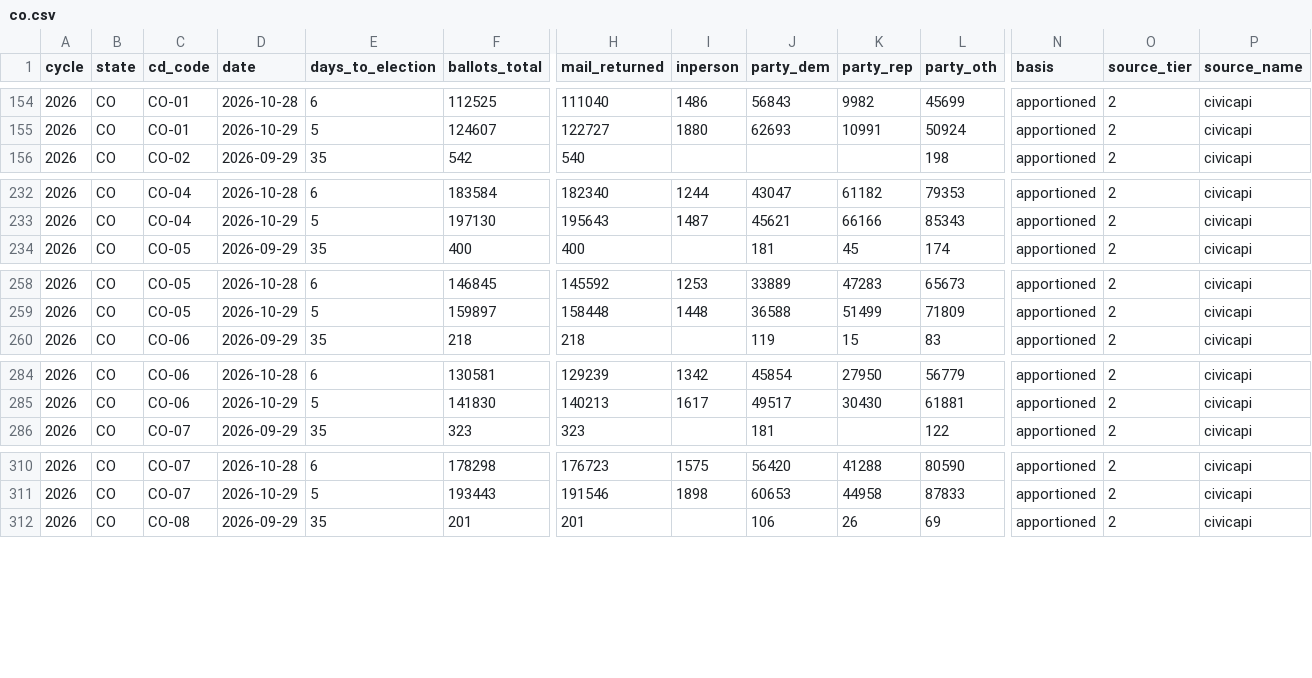
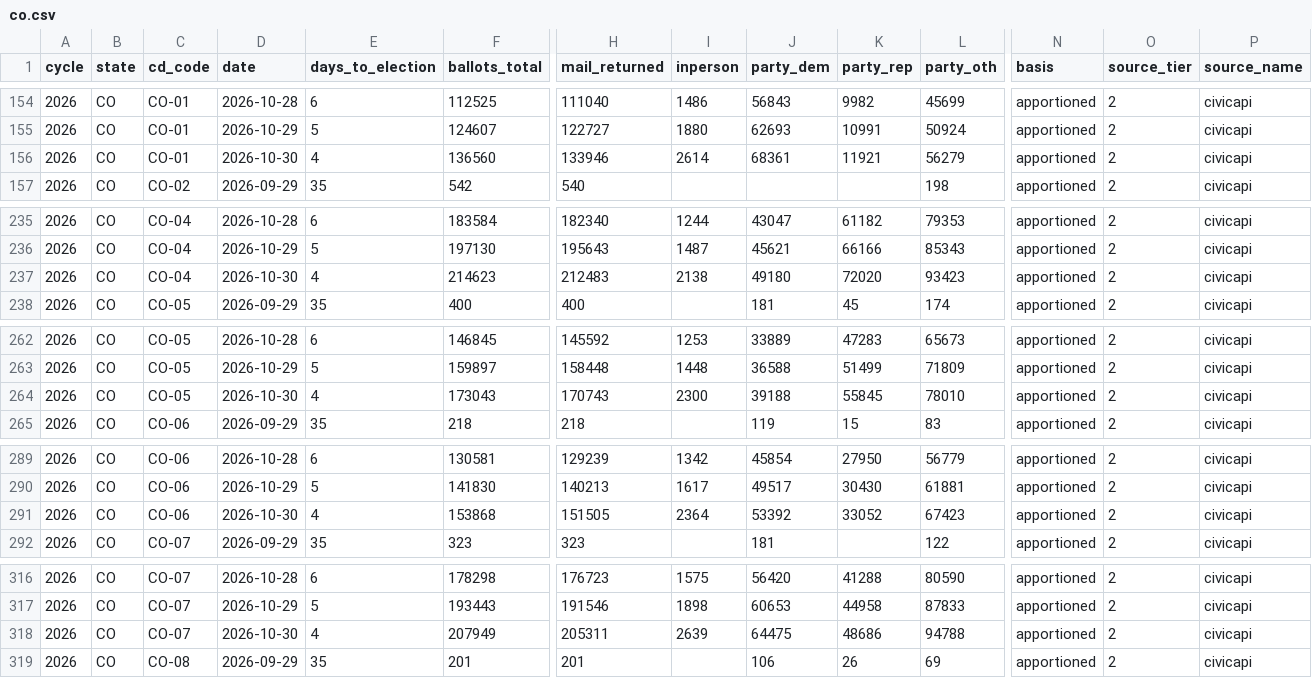
Before and after one commit to ElectIndex/26_early_vote, a CSV file: output/districts/co.csv, drawn as a sheet; only a part is shown, gaps mark what is left out; rows hold the shown columns only; the diff covers the shown part only; the diff names each change by its address in the sheet, - before the commit and + after, or states it on an @@ line.

Commit message:
data: early vote 2026-10-31

```diff
--- a/output/districts/co.csv
+++ b/output/districts/co.csv
+row 156: 2026 | CO | CO-01 | 2026-10-30 | 4 | 136560 | 133946 | 2614 | 68361 | 11921 | 56279 | apportioned | 2 | civicapi
+row 237: 2026 | CO | CO-04 | 2026-10-30 | 4 | 214623 | 212483 | 2138 | 49180 | 72020 | 93423 | apportioned | 2 | civicapi
+row 264: 2026 | CO | CO-05 | 2026-10-30 | 4 | 173043 | 170743 | 2300 | 39188 | 55845 | 78010 | apportioned | 2 | civicapi
+row 291: 2026 | CO | CO-06 | 2026-10-30 | 4 | 153868 | 151505 | 2364 | 53392 | 33052 | 67423 | apportioned | 2 | civicapi
+row 318: 2026 | CO | CO-07 | 2026-10-30 | 4 | 207949 | 205311 | 2639 | 64475 | 48686 | 94788 | apportioned | 2 | civicapi
```
Also changed, not shown: 3 added rows elsewhere in this file, output/counterfactual.csv, output/counties/ok.csv, 12 other files.
